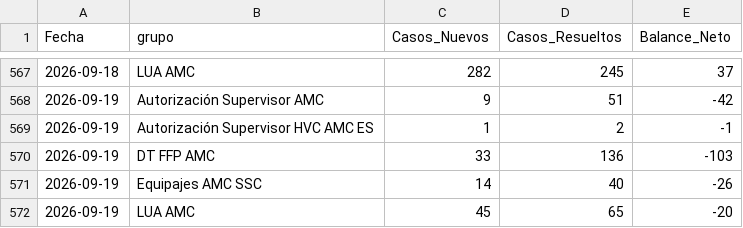
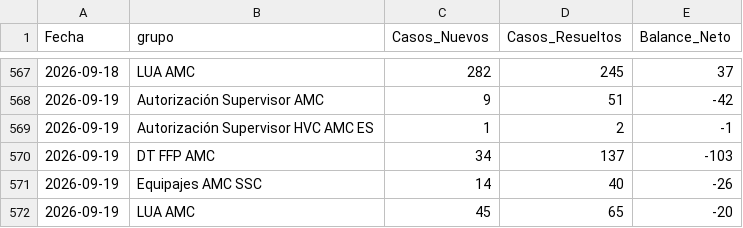
Before and after one commit to carlosmurilloealmacontact/presencia-genesys, a CSV file: data/zendesk/demanda_diaria_colas.csv, drawn as a sheet; only a part is shown, gaps mark what is left out.

```diff
--- a/data/zendesk/demanda_diaria_colas.csv
+++ b/data/zendesk/demanda_diaria_colas.csv
@@ -569,3 +569,3 @@
 2026-09-19,Autorización Supervisor HVC AMC ES,1,2,-1
-2026-09-19,DT FFP AMC,33,136,-103
+2026-09-19,DT FFP AMC,34,137,-103
 2026-09-19,Equipajes AMC SSC,14,40,-26
```
Also changed, not shown: data/zendesk/productividad_hoy_en_vivo.csv, 4 other files.
